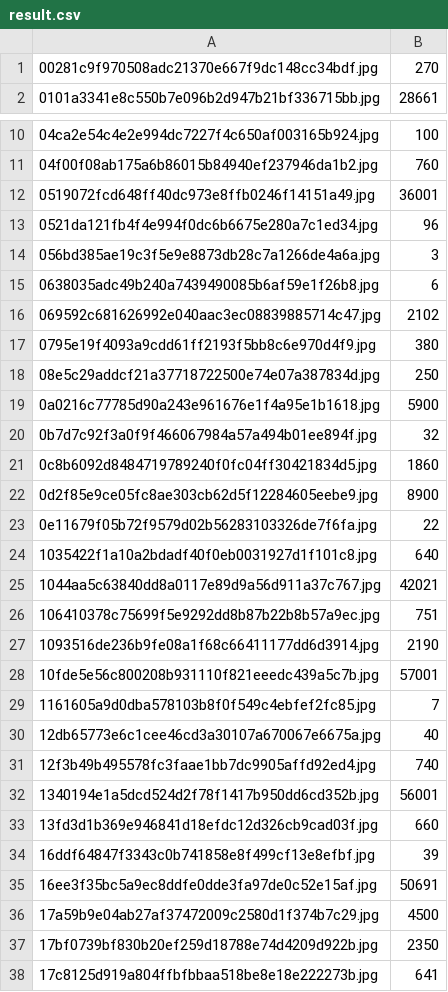
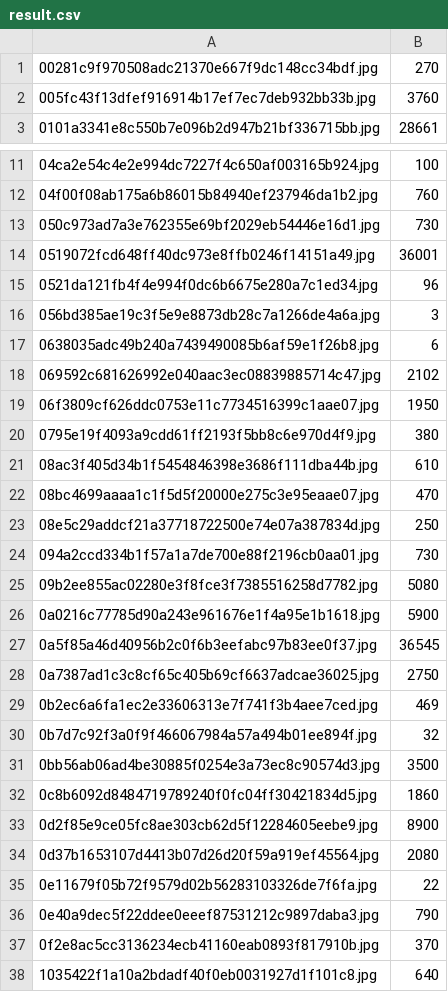
Before and after one commit to mirkovana/soft, a CSV file: softProjekat/result.csv, drawn as a sheet; only a part is shown, gaps mark what is left out; the shorter side is filled out with more unchanged rows; the diff covers the shown part only; the diff names each change by its address in the sheet, - before the commit and + after, or states it on an @@ line.

```diff
--- a/softProjekat/result.csv
+++ b/softProjekat/result.csv
+row 2: 005fc43f13dfef916914b17ef7ec7deb932bb33b.jpg | 3760
+row 13: 050c973ad7a3e762355e69bf2029eb54446e16d1.jpg | 730
+row 19: 06f3809cf626ddc0753e11c7734516399c1aae07.jpg | 1950
+row 21: 08ac3f405d34b1f5454846398e3686f111dba44b.jpg | 610
+row 22: 08bc4699aaaa1c1f5d5f20000e275c3e95eaae07.jpg | 470
+row 24: 094a2ccd334b1f57a1a7de700e88f2196cb0aa01.jpg | 730
+row 25: 09b2ee855ac02280e3f8fce3f7385516258d7782.jpg | 5080
+row 27: 0a5f85a46d40956b2c0f6b3eefabc97b83ee0f37.jpg | 36545
+row 28: 0a7387ad1c3c8cf65c405b69cf6637adcae36025.jpg | 2750
+row 29: 0b2ec6a6fa1ec2e33606313e7f741f3b4aee7ced.jpg | 469
+row 31: 0bb56ab06ad4be30885f0254e3a73ec8c90574d3.jpg | 3500
+row 34: 0d37b1653107d4413b07d26d20f59a919ef45564.jpg | 2080
+row 36: 0e40a9dec5f22ddee0eeef87531212c9897daba3.jpg | 790
+row 37: 0f2e8ac5cc3136234ecb41160eab0893f817910b.jpg | 370
```
Also changed, not shown: 20 added rows elsewhere in this file, softProjekat/result - pravilni.csv, 37 other files.
